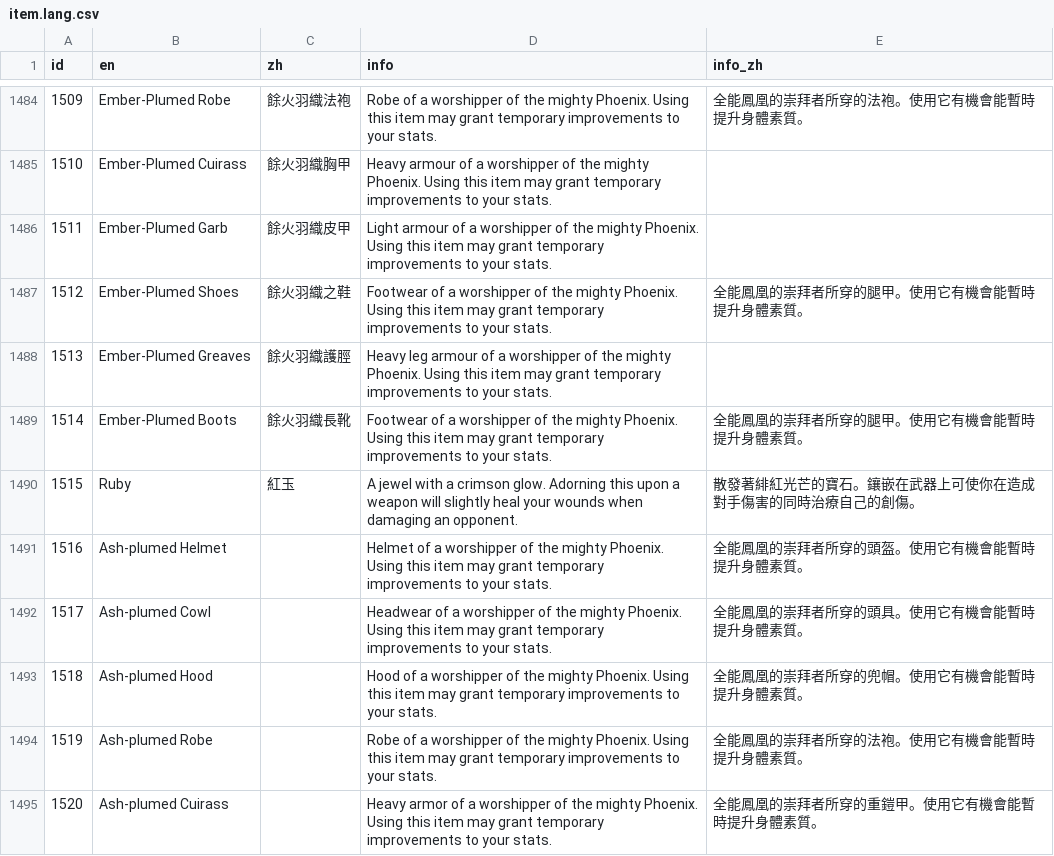
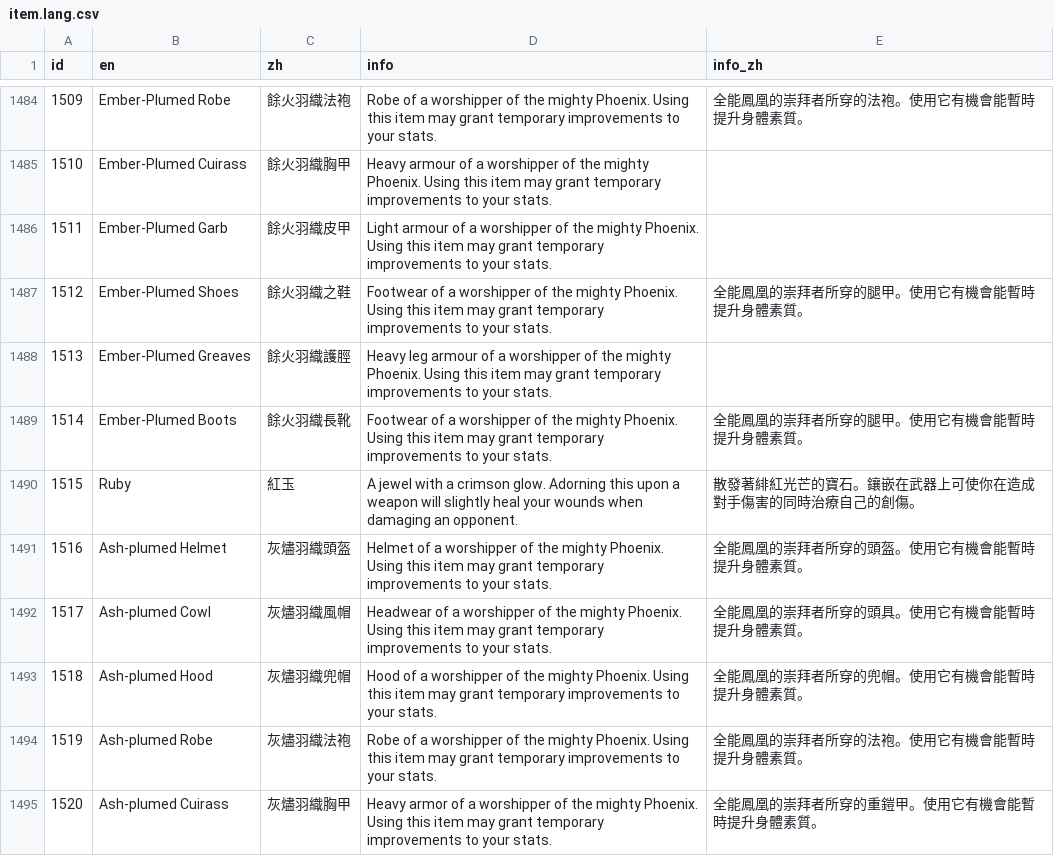
Before and after one commit to Rplus/orna-lookup, a CSV file: public/raw-data/item.lang.csv, drawn as a sheet; only a part is shown, gaps mark what is left out; the diff covers the shown part only.

Commit message:
update data

```diff
--- a/public/raw-data/item.lang.csv
+++ b/public/raw-data/item.lang.csv
@@ -1490,6 +1490,6 @@ id,en,zh,info,info_zh
 1515,Ruby,紅玉,A jewel with a crimson glow. Adorning this upon a weapon will slightly heal your wounds when damaging an opponent.,散發著緋紅光芒的寶石。鑲嵌在武器上可使你在造成對手傷害的同時治療自己的創傷。
-1516,Ash-plumed Helmet,,Helmet of a worshipper of the mighty Phoenix. Using this item may grant temporary improvements to your stats.,全能鳳凰的崇拜者所穿的頭盔。使用它有機會能暫時提升身體素質。
-1517,Ash-plumed Cowl,,Headwear of a worshipper of the mighty Phoenix. Using this item may grant temporary improvements to your stats.,全能鳳凰的崇拜者所穿的頭具。使用它有機會能暫時提升身體素質。
-1518,Ash-plumed Hood,,Hood of a worshipper of the mighty Phoenix. Using this item may grant temporary improvements to your stats.,全能鳳凰的崇拜者所穿的兜帽。使用它有機會能暫時提升身體素質。
-1519,Ash-plumed Robe,,Robe of a worshipper of the mighty Phoenix. Using this item may grant temporary improvements to your stats.,全能鳳凰的崇拜者所穿的法袍。使用它有機會能暫時提升身體素質。
-1520,Ash-plumed Cuirass,,Heavy armor of a worshipper of the mighty Phoenix. Using this item may grant temporary improvements to your stats.,全能鳳凰的崇拜者所穿的重鎧甲。使用它有機會能暫時提升身體素質。
+1516,Ash-plumed Helmet,灰燼羽織頭盔,Helmet of a worshipper of the mighty Phoenix. Using this item may grant temporary improvements to your stats.,全能鳳凰的崇拜者所穿的頭盔。使用它有機會能暫時提升身體素質。
+1517,Ash-plumed Cowl,灰燼羽織風帽,Headwear of a worshipper of the mighty Phoenix. Using this item may grant temporary improvements to your stats.,全能鳳凰的崇拜者所穿的頭具。使用它有機會能暫時提升身體素質。
+1518,Ash-plumed Hood,灰燼羽織兜帽,Hood of a worshipper of the mighty Phoenix. Using this item may grant temporary improvements to your stats.,全能鳳凰的崇拜者所穿的兜帽。使用它有機會能暫時提升身體素質。
+1519,Ash-plumed Robe,灰燼羽織法袍,Robe of a worshipper of the mighty Phoenix. Using this item may grant temporary improvements to your stats.,全能鳳凰的崇拜者所穿的法袍。使用它有機會能暫時提升身體素質。
+1520,Ash-plumed Cuirass,灰燼羽織胸甲,Heavy armor of a worshipper of the mighty Phoenix. Using this item may grant temporary improvements to your stats.,全能鳳凰的崇拜者所穿的重鎧甲。使用它有機會能暫時提升身體素質。
```
Also changed, not shown: 16 edited cells elsewhere in this file, public/raw-data/item.json.csv, public/raw-data/monster.json.csv, 3 other files.
